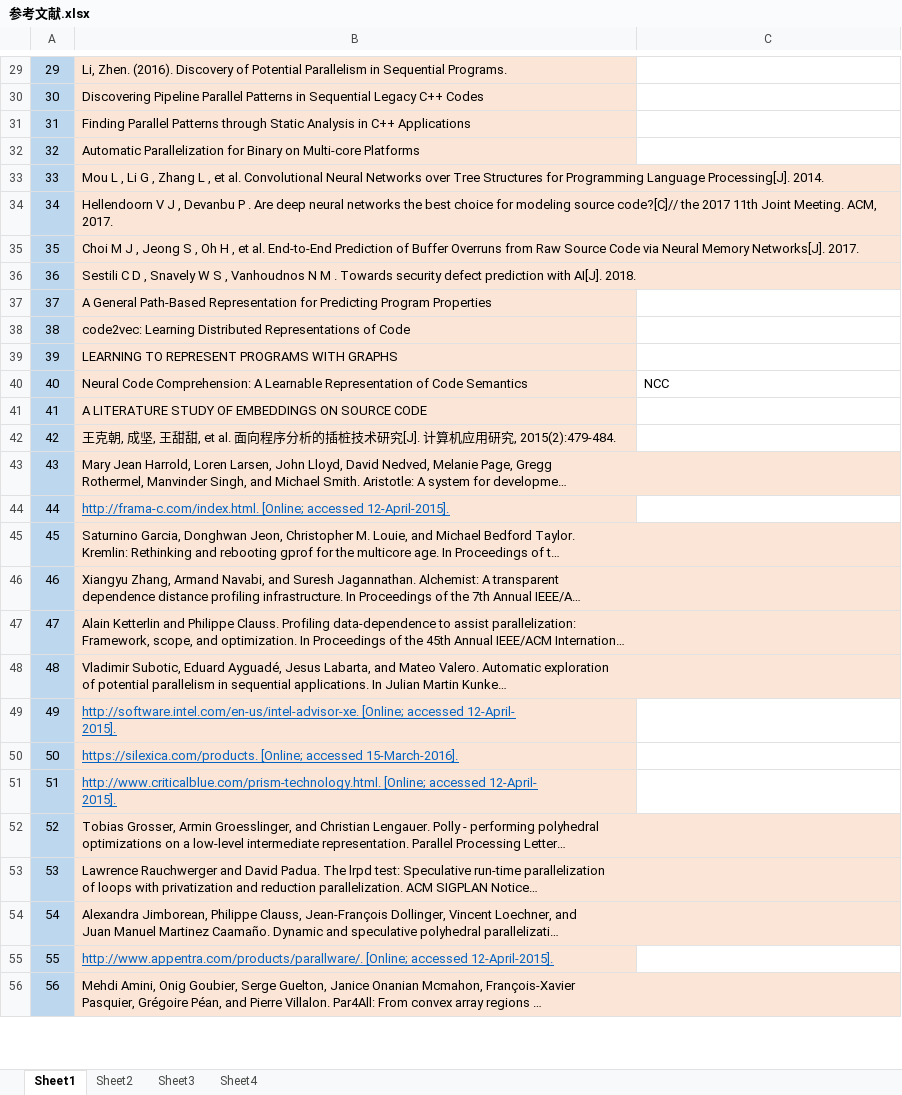
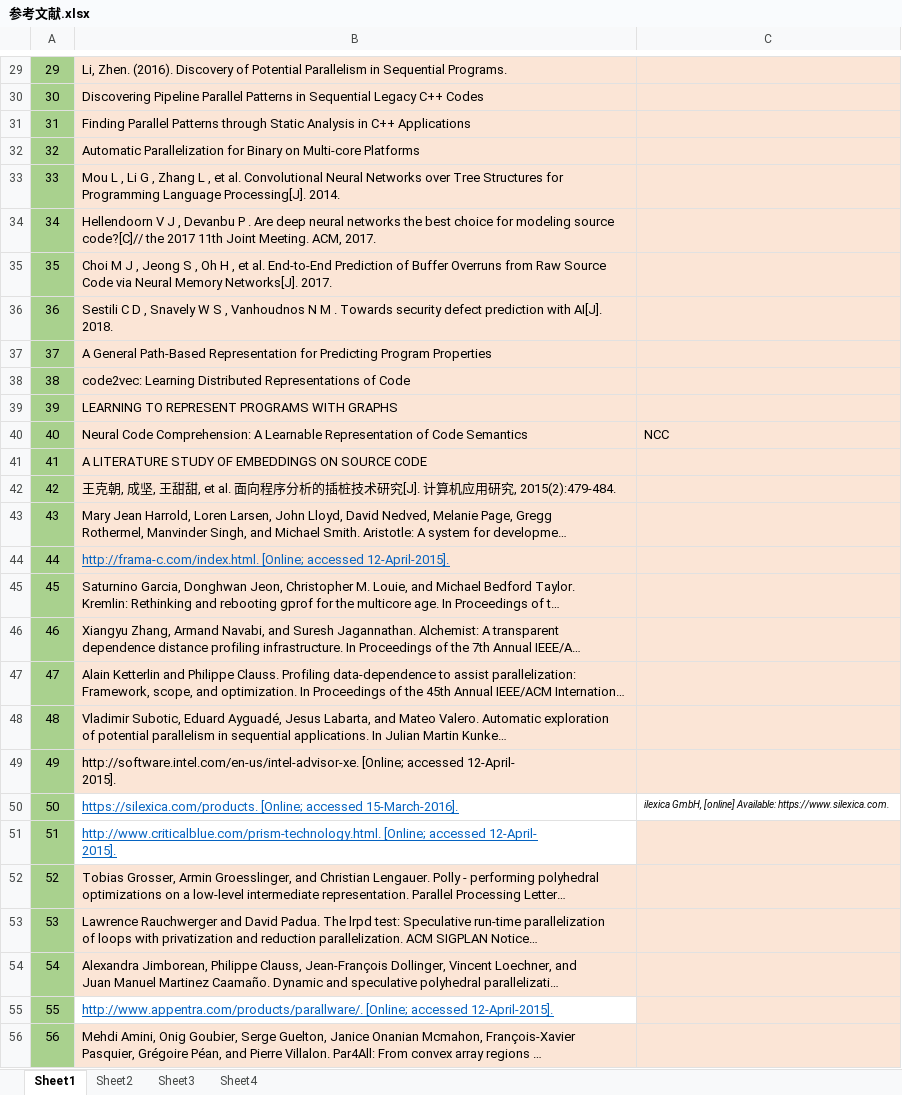
Before and after one commit to wsl071134/MyPaper, an Excel workbook: 参考文献/论文参考文献/参考文献.xlsx, sheet Sheet1, drawn as a sheet; only a part is shown, gaps mark what is left out; long unchanged cells end in …; values as stored, in another font and other column widths than the file's, no borders; the diff covers the shown part only; the diff names each change by its address in the sheet, - before the commit and + after, or states it on an @@ line.

```diff
--- a/参考文献/论文参考文献/参考文献.xlsx (sheet Sheet1)
+++ b/参考文献/论文参考文献/参考文献.xlsx (sheet Sheet1)
-A29:A56 fill: #BDD7EE
+A29:A56 fill: #A9D18E
-C29:C49 fill: none
+C29:C49 fill: #FBE5D6
@@ B49 underline: on → off, text colour: #0563C1 → black @@
-B50:B51 fill: #FBE5D6
+B50:B51 fill: none
-C50: (empty)
+C50: ilexica GmbH, [online] Available: https://www.silexica.com.
-C51:C56 fill: none
+C51:C56 fill: #FBE5D6
-B55 fill: #FBE5D6
+B55 fill: none
```
Also changed, not shown: 1 removed row, 1 edited cell, cell formats and row numbers in column A elsewhere in this sheet, 2 other files.
